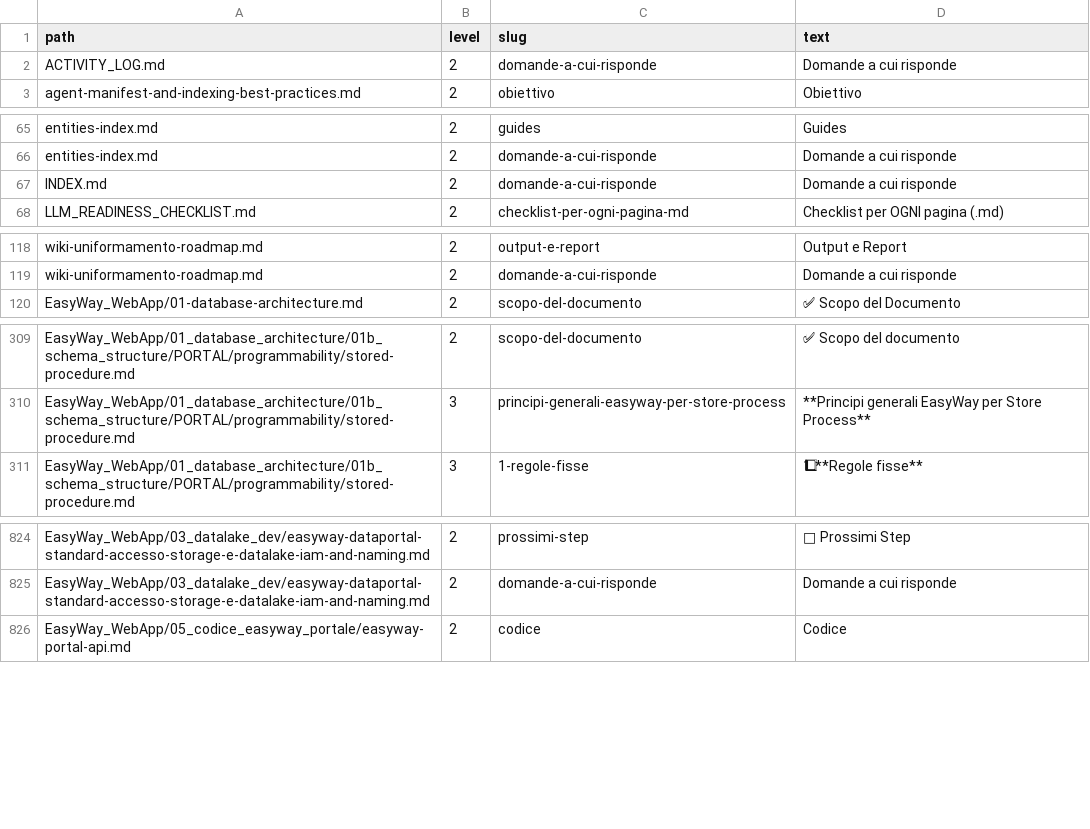
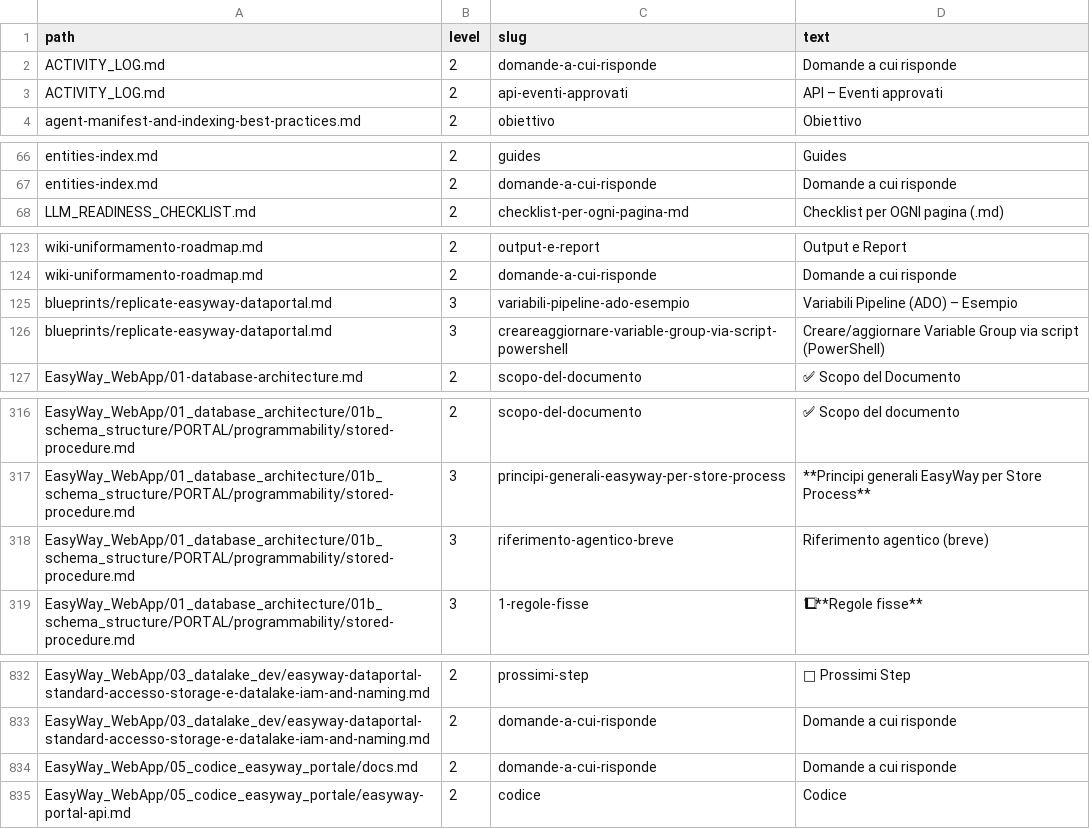
Before and after one commit to easyway-data/easyway-wiki, a CSV file: anchors_master.csv, drawn as a sheet; only a part is shown, gaps mark what is left out; removed rows and columns are numbered as before the commit, all else as after; the diff covers the shown part only; the diff names each change by its address in the sheet, - before the commit and + after, or states it on an @@ line.

```diff
--- a/anchors_master.csv
+++ b/anchors_master.csv
+row 3: ACTIVITY_LOG.md | 2 | api-eventi-approvati | API – Eventi approvati
-row 67: INDEX.md | 2 | domande-a-cui-risponde | Domande a cui risponde
+row 125: blueprints/replicate-easyway-dataportal.md | 3 | variabili-pipeline-ado-esempio | Variabili Pipeline (ADO) – Esempio
+row 126: blueprints/replicate-easyway-dataportal.md | 3 | creareaggiornare-variable-group-via-script-powershell | Creare/aggiornare Variable Group via script (PowerShell)
+row 318: EasyWay_WebApp/01_database_architecture/01b_schema_structure/PORTAL/programmability/stored-procedure.md | 3 | riferimento-agentico-breve | Riferimento agentico (breve)
+row 834: EasyWay_WebApp/05_codice_easyway_portale/docs.md | 2 | domande-a-cui-risponde | Domande a cui risponde
```
Also changed, not shown: 17 added rows and 5 edited cells elsewhere in this file, index_master.csv, 16 other files.
